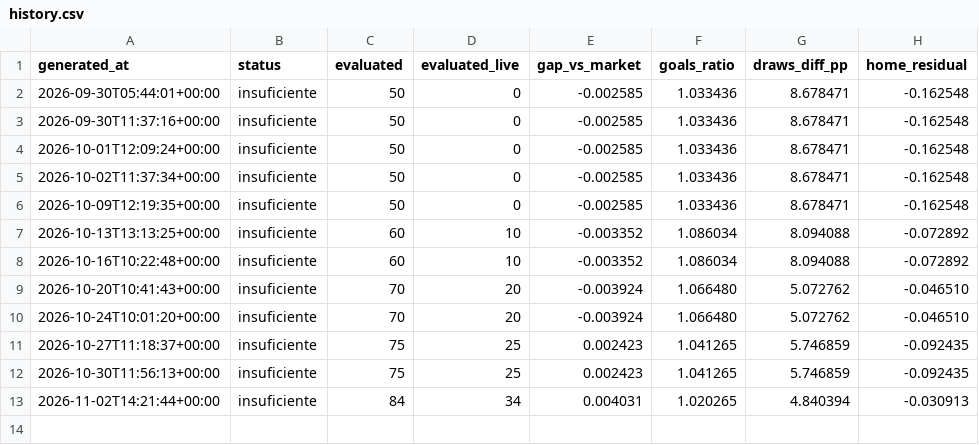
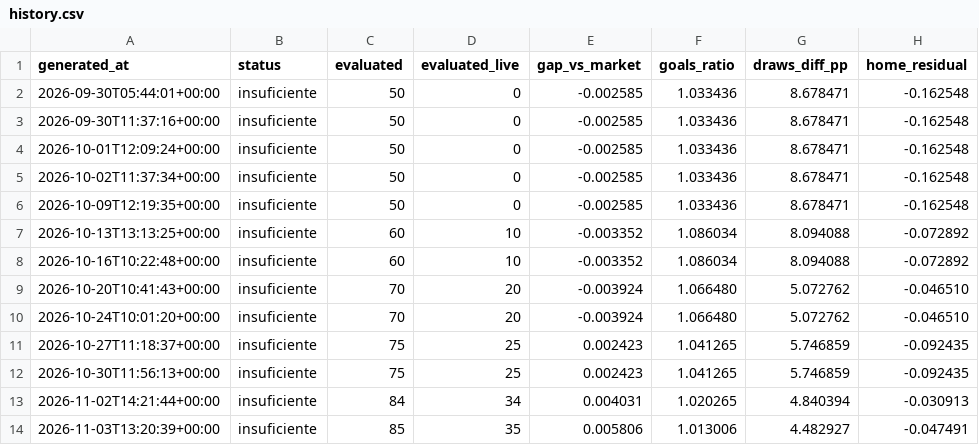
Before and after one commit to IgnacioGil23/futbol-predict, a CSV file: reports/history.csv, drawn as a sheet.

```diff
--- a/reports/history.csv
+++ b/reports/history.csv
@@ -13 +13,2 @@ generated_at,status,evaluated,evaluated_live,gap_vs_market,goals_ratio,draws_dif
 2026-11-02T14:21:44+00:00,insuficiente,84,34,0.004031,1.020265,4.840394,-0.030913
+2026-11-03T13:20:39+00:00,insuficiente,85,35,0.005806,1.013006,4.482927,-0.047491
```
Also changed, not shown: 1 other file.
